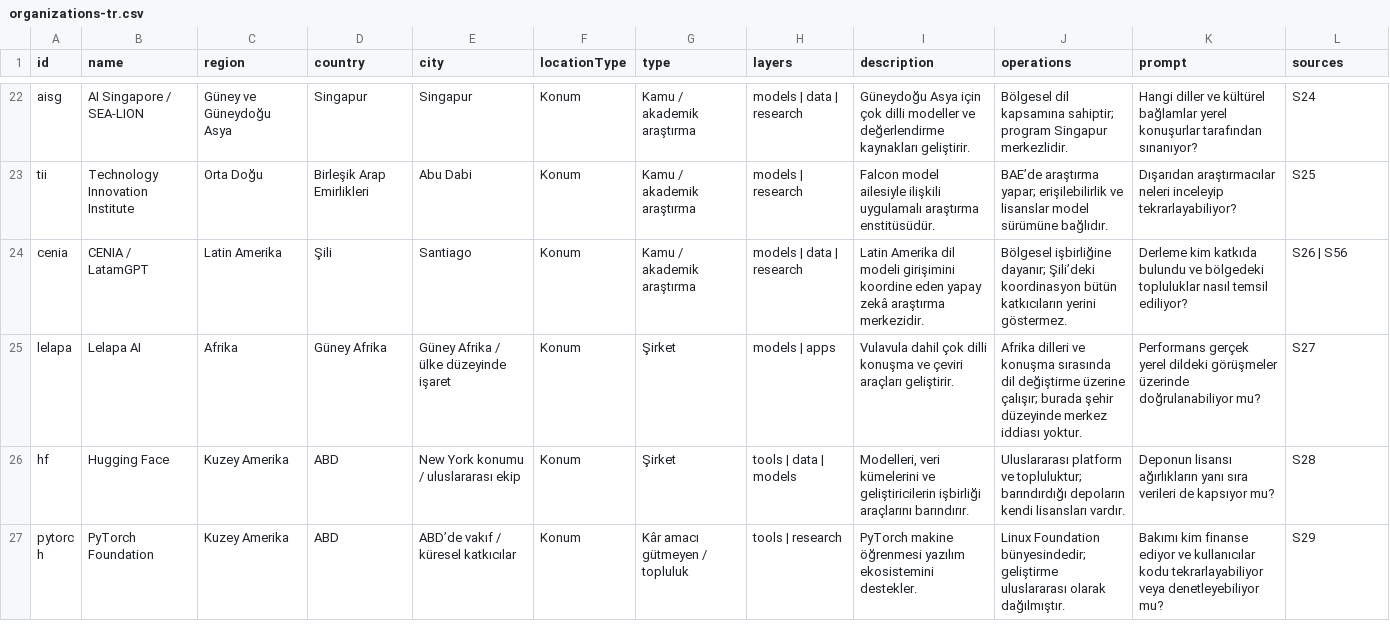
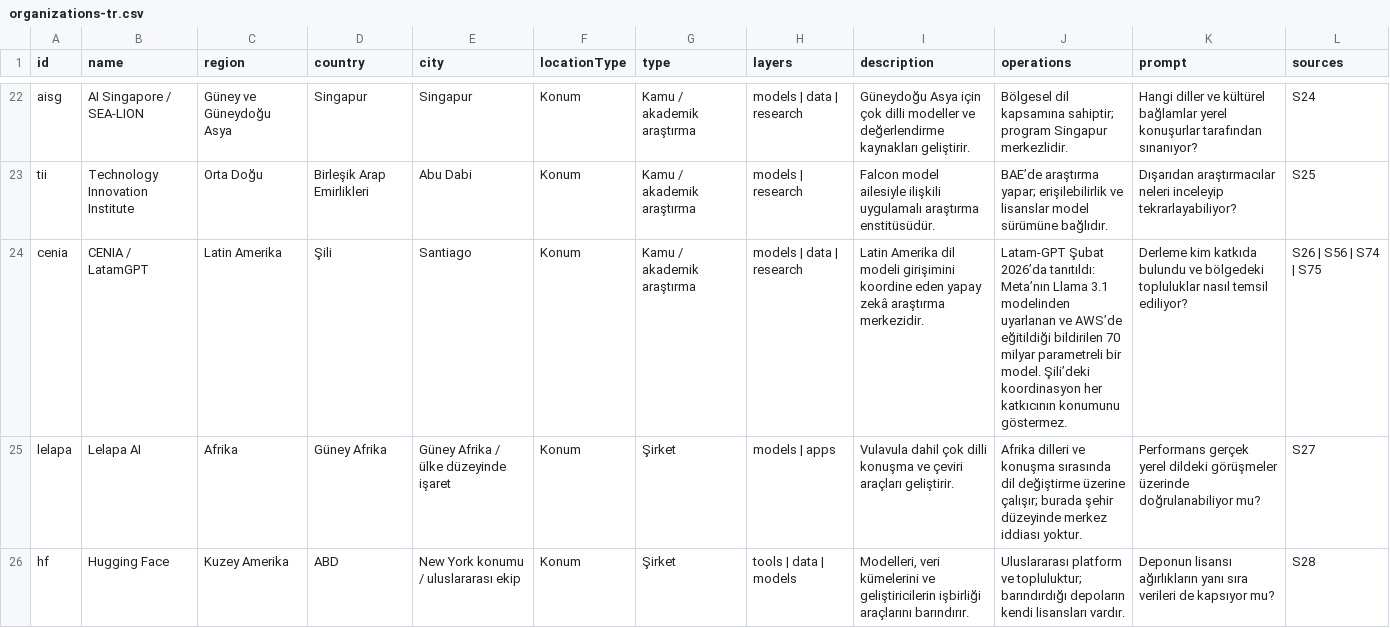
Before and after one commit to ahmetasabanci/global-ai-ecosystem-atlas, a CSV file: organizations-tr.csv, drawn as a sheet; only a part is shown, gaps mark what is left out; the shorter side is filled out with more unchanged rows; the diff covers the shown part only.

```diff
--- a/organizations-tr.csv
+++ b/organizations-tr.csv
@@ -23,3 +23,3 @@ aisg,AI Singapore / SEA-LION,Güney ve Güneydoğu Asya,Singapur,Singapur,Konum,
 tii,Technology Innovation Institute,Orta Doğu,Birleşik Arap Emirlikleri,Abu Dabi,Konum,Kamu / akademik araştırma,models | research,Falcon model ailesiyle ilişkili uygulamalı araştırma enstitüsüdür.,BAE’de araştırma yapar; erişilebilirlik ve lisanslar model sürümüne bağlıdır.,Dışarıdan araştırmacılar neleri inceleyip tekrarlayabiliyor?,S25
-cenia,CENIA / LatamGPT,Latin Amerika,Şili,Santiago,Konum,Kamu / akademik araştırma,models | data | research,Latin Amerika dil modeli girişimini koordine eden yapay zekâ araştırma merkezidir.,Bölgesel işbirliğine dayanır; Şili’deki koordinasyon bütün katkıcıların yerini göstermez.,Derleme kim katkıda bulundu ve bölgedeki topluluklar nasıl temsil ediliyor?,S26 | S56
+cenia,CENIA / LatamGPT,Latin Amerika,Şili,Santiago,Konum,Kamu / akademik araştırma,models | data | research,Latin Amerika dil modeli girişimini koordine eden yapay zekâ araştırma merkezidir.,Latam-GPT Şubat 2026’da tanıtıldı: Meta’nın Llama 3.1 modelinden uyarlanan ve AWS’de eğitildiği bildirilen 70 milyar parametreli bir model. Şili’deki koordinasyon her katkıcının konumunu göstermez.,Derleme kim katkıda bulundu ve bölgedeki topluluklar nasıl temsil ediliyor?,S26 | S56 | S74 | S75
 lelapa,Lelapa AI,Afrika,Güney Afrika,Güney Afrika / ülke düzeyinde işaret,Konum,Şirket,models | apps,Vulavula dahil çok dilli konuşma ve çeviri araçları geliştirir.,Afrika dilleri ve konuşma sırasında dil değiştirme üzerine çalışır; burada şehir düzeyinde merkez iddiası yoktur.,Performans gerçek yerel dildeki görüşmeler üzerinde doğrulanabiliyor mu?,S27
```
Also changed, not shown: 4 added rows and 14 edited cells elsewhere in this file, organizations.csv, 14 other files.
